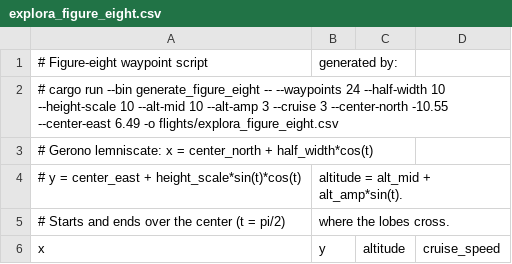
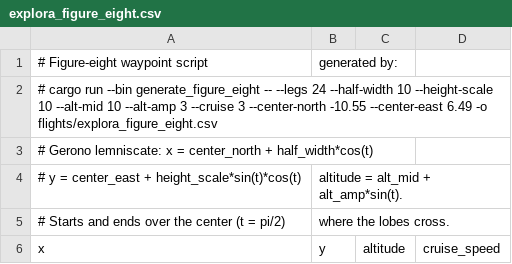
Before and after one commit to wboayue/stable-flight, a CSV file: flights/explora_figure_eight.csv, drawn as a sheet; only a part is shown.

Commit message:
Rename --waypoints to --legs; test header offset in one place (#345)

```diff
--- a/flights/explora_figure_eight.csv
+++ b/flights/explora_figure_eight.csv
@@ -1,3 +1,3 @@
 # Figure-eight waypoint script, generated by:
-# cargo run --bin generate_figure_eight -- --waypoints 24 --half-width 10 --height-scale 10 --alt-mid 10 --alt-amp 3 --cruise 3 --center-north -10.55 --center-east 6.49 -o flights/explora_figure_eight.csv
+# cargo run --bin generate_figure_eight -- --legs 24 --half-width 10 --height-scale 10 --alt-mid 10 --alt-amp 3 --cruise 3 --center-north -10.55 --center-east 6.49 -o flights/explora_figure_eight.csv
 # Gerono lemniscate: x = center_north + half_width*cos(t),
```
Also changed, not shown: flights/figure_eight.csv, 1 other file.
